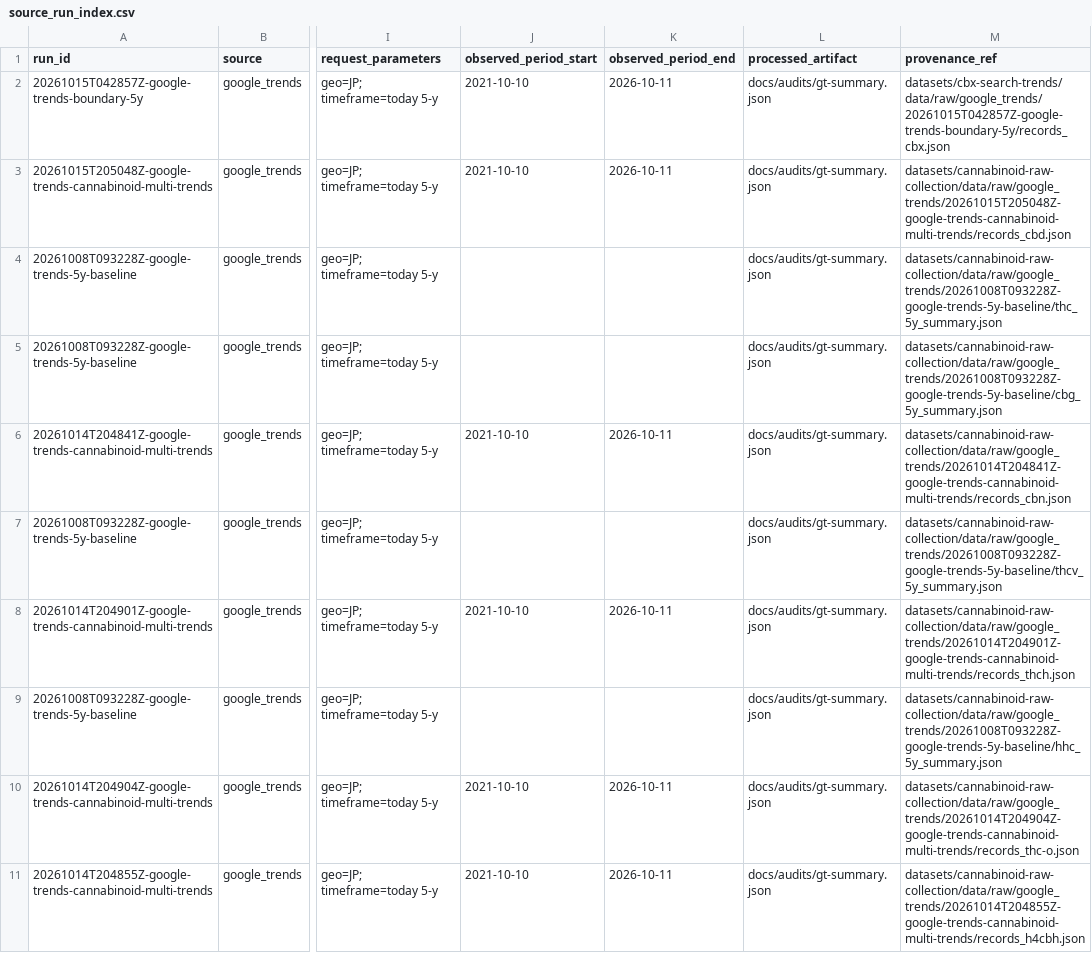
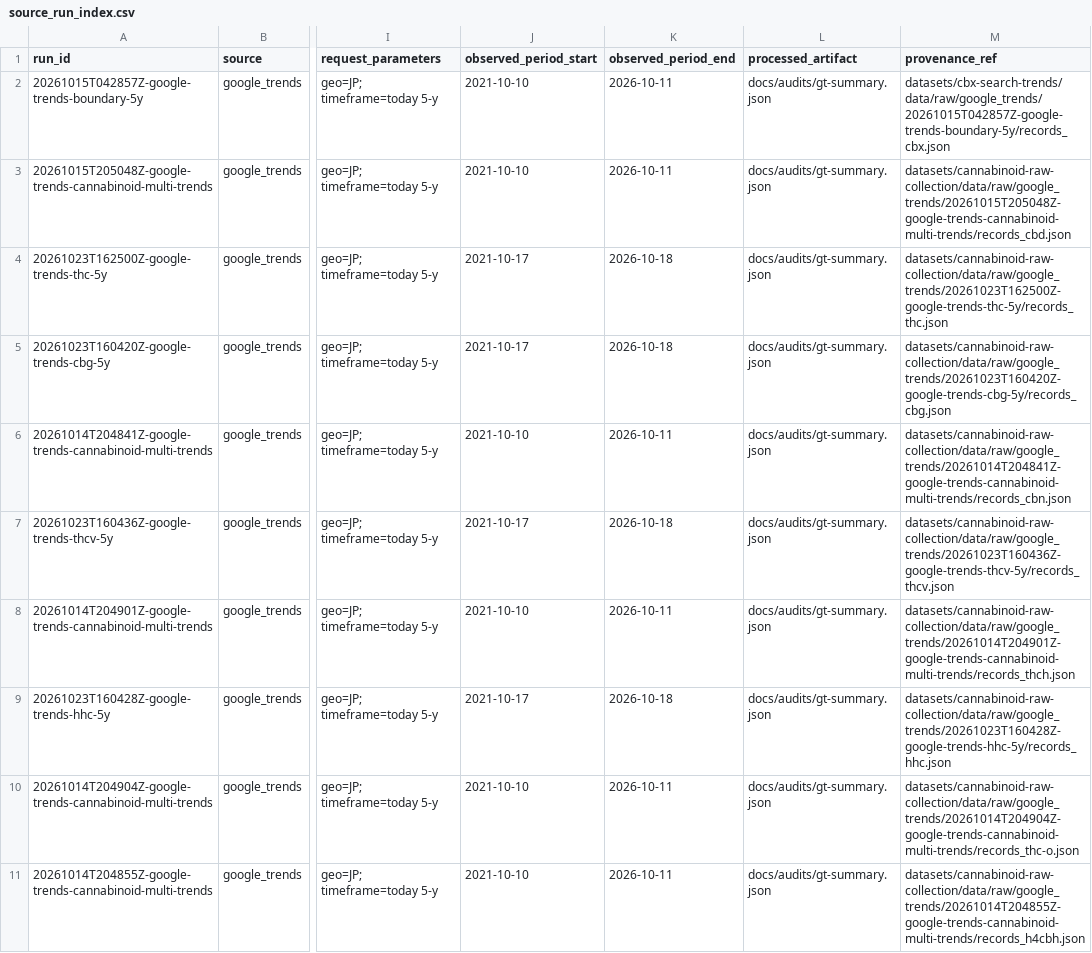
Before and after one commit to routeflags/japan-cannabinoid-trends, a CSV file: datasets/cannabinoid-platform-trends/data/processed/source_run_index.csv, drawn as a sheet; only a part is shown, gaps mark what is left out; the diff names each change by its address in the sheet, - before the commit and + after, or states it on an @@ line.

```diff
--- a/datasets/cannabinoid-platform-trends/data/processed/source_run_index.csv
+++ b/datasets/cannabinoid-platform-trends/data/processed/source_run_index.csv
-A4 (run_id): 20261008T093228Z-google-trends-5y-baseline
+A4 (run_id): 20261023T162500Z-google-trends-thc-5y
-J4:J5 (observed_period_start): (empty)
+J4:J5 (observed_period_start): 2021-10-17
-K4:K5 (observed_period_end): (empty)
+K4:K5 (observed_period_end): 2026-10-18
-M4 (provenance_ref): datasets/cannabinoid-raw-collection/data/raw/google_trends/20261008T093228Z-google-trends-5y-baseline/thc_5y_summary.json
+M4 (provenance_ref): datasets/cannabinoid-raw-collection/data/raw/google_trends/20261023T162500Z-google-trends-thc-5y/records_thc.json
-A5 (run_id): 20261008T093228Z-google-trends-5y-baseline
+A5 (run_id): 20261023T160420Z-google-trends-cbg-5y
-M5 (provenance_ref): datasets/cannabinoid-raw-collection/data/raw/google_trends/20261008T093228Z-google-trends-5y-baseline/cbg_5y_summary.json
+M5 (provenance_ref): datasets/cannabinoid-raw-collection/data/raw/google_trends/20261023T160420Z-google-trends-cbg-5y/records_cbg.json
-A7 (run_id): 20261008T093228Z-google-trends-5y-baseline
+A7 (run_id): 20261023T160436Z-google-trends-thcv-5y
-J7 (observed_period_start): (empty)
+J7 (observed_period_start): 2021-10-17
-K7 (observed_period_end): (empty)
+K7 (observed_period_end): 2026-10-18
-M7 (provenance_ref): datasets/cannabinoid-raw-collection/data/raw/google_trends/20261008T093228Z-google-trends-5y-baseline/thcv_5y_summary.json
+M7 (provenance_ref): datasets/cannabinoid-raw-collection/data/raw/google_trends/20261023T160436Z-google-trends-thcv-5y/records_thcv.json
-A9 (run_id): 20261008T093228Z-google-trends-5y-baseline
+A9 (run_id): 20261023T160428Z-google-trends-hhc-5y
-J9 (observed_period_start): (empty)
+J9 (observed_period_start): 2021-10-17
-K9 (observed_period_end): (empty)
+K9 (observed_period_end): 2026-10-18
-M9 (provenance_ref): datasets/cannabinoid-raw-collection/data/raw/google_trends/20261008T093228Z-google-trends-5y-baseline/hhc_5y_summary.json
+M9 (provenance_ref): datasets/cannabinoid-raw-collection/data/raw/google_trends/20261023T160428Z-google-trends-hhc-5y/records_hhc.json
```
Also changed, not shown: datasets/cannabinoid-platform-trends/data/processed/platform_coverage.csv, datasets/cannabinoid-platform-trends/data/processed/trend_observations.csv, 54 other files.
